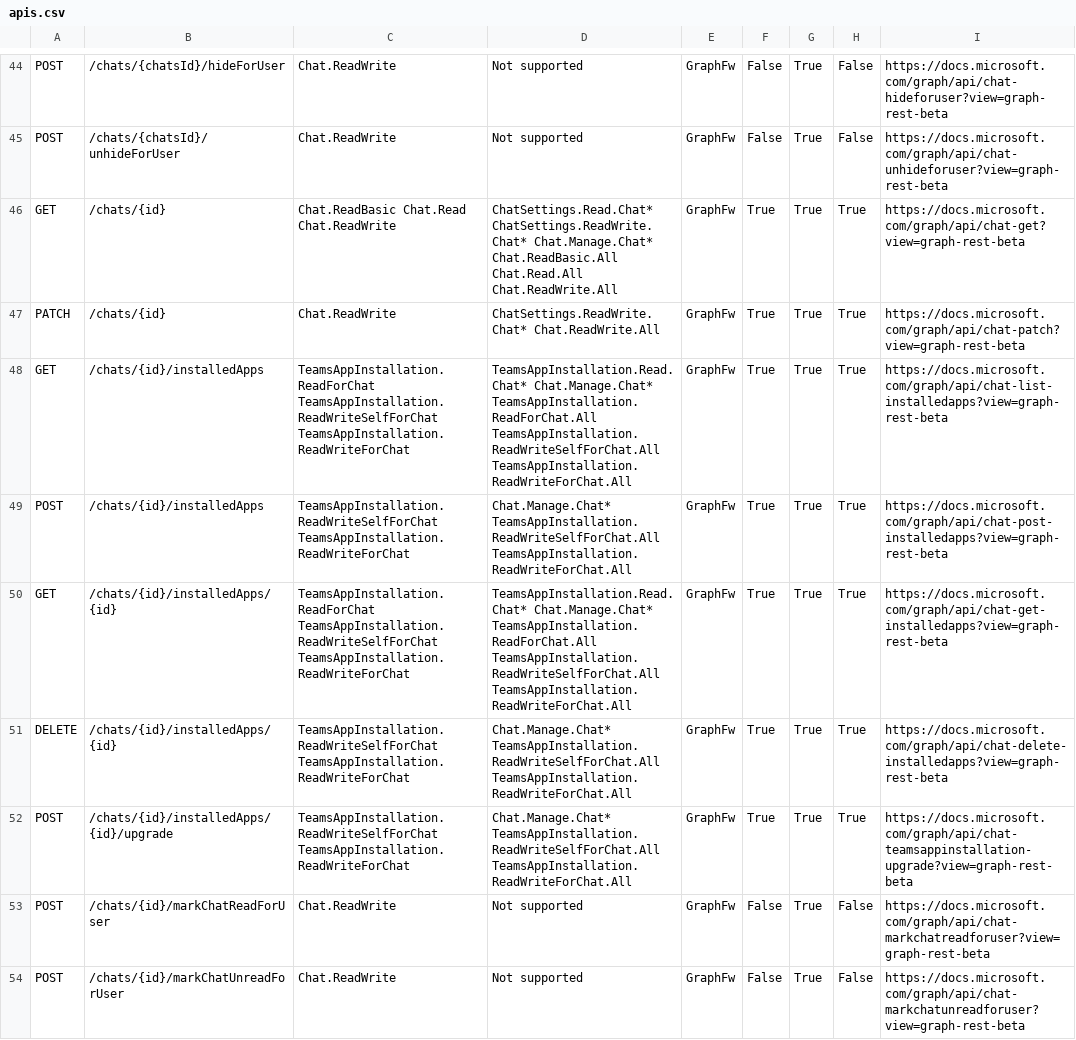
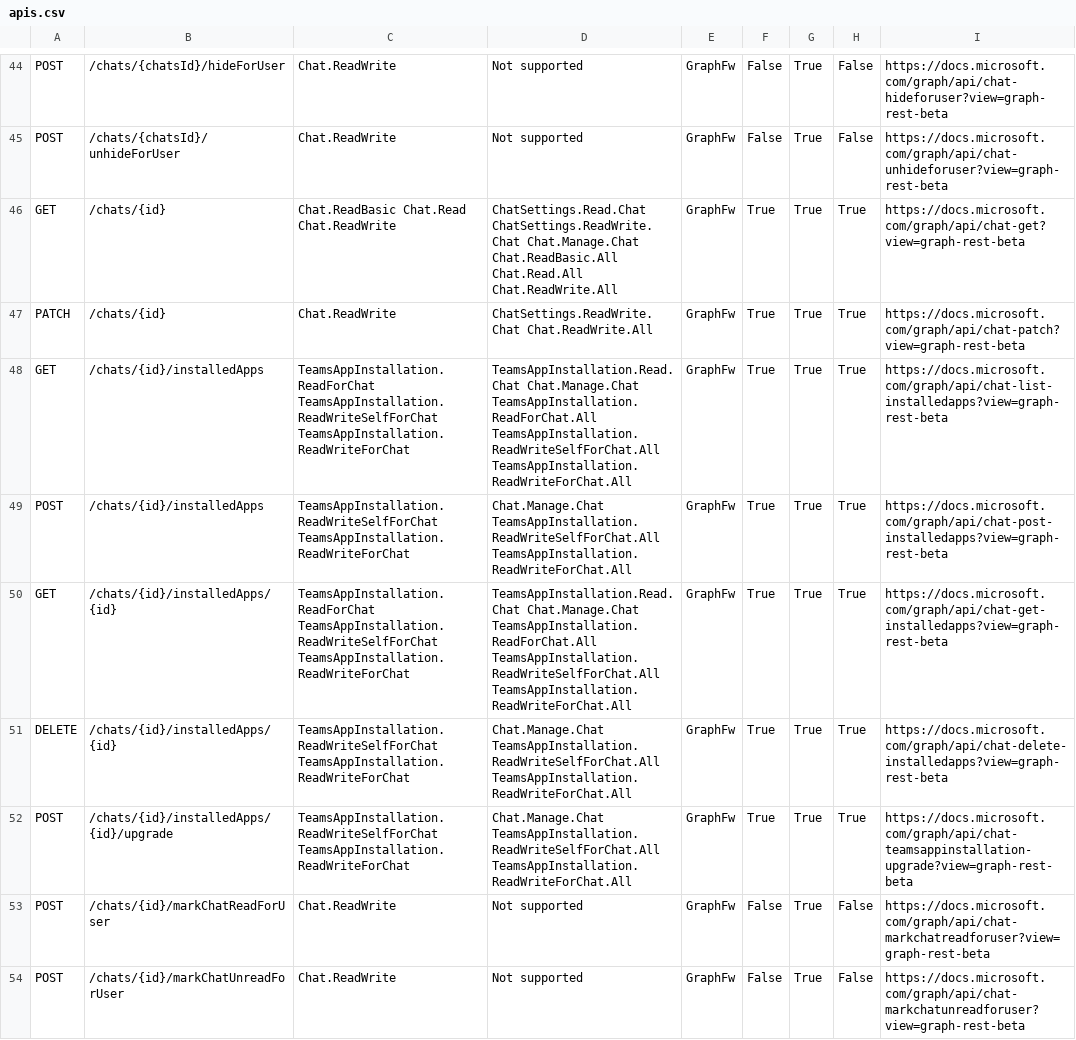
Before and after one commit to nkramer/ExtractGraphAPIs, a CSV file: apis.csv, drawn as a sheet; only a part is shown, gaps mark what is left out; the diff covers the shown part only.

```diff
--- a/apis.csv
+++ b/apis.csv
@@ -45,9 +45,9 @@ POST  ,/chats/{chatsId}/hideForUser,Chat.ReadWrite,Not supported,GraphFw,False,T
 POST  ,/chats/{chatsId}/unhideForUser,Chat.ReadWrite,Not supported,GraphFw,False,True,False,https://docs.microsoft.com/graph/api/chat-unhideforuser?view=graph-rest-beta
-GET   ,/chats/{id},Chat.ReadBasic  Chat.Read  Chat.ReadWrite,ChatSettings.Read.Chat*  ChatSettings.ReadWrite.Chat*  Chat.Manage.Chat*  Chat.ReadBasic.All  Chat.Read.All  Chat.ReadWrite.All,GraphFw,True,True,True,https://docs.microsoft.com/graph/api/chat-get?view=graph-rest-beta
-PATCH ,/chats/{id},Chat.ReadWrite,ChatSettings.ReadWrite.Chat*  Chat.ReadWrite.All,GraphFw,True,True,True,https://docs.microsoft.com/graph/api/chat-patch?view=graph-rest-beta
-GET   ,/chats/{id}/installedApps,TeamsAppInstallation.ReadForChat  TeamsAppInstallation.ReadWriteSelfForChat  TeamsAppInstallation.ReadWriteForChat,TeamsAppInstallation.Read.Chat*  Chat.Manage.Chat*  TeamsAppInstallation.ReadForChat.All  TeamsAppInstallation.ReadWriteSelfForChat.All  TeamsAppInstallation.ReadWriteForChat.All,GraphFw,True,True,True,https://docs.microsoft.com/graph/api/chat-list-installedapps?view=graph-rest-beta
-POST  ,/chats/{id}/installedApps,TeamsAppInstallation.ReadWriteSelfForChat  TeamsAppInstallation.ReadWriteForChat,Chat.Manage.Chat*  TeamsAppInstallation.ReadWriteSelfForChat.All  TeamsAppInstallation.ReadWriteForChat.All,GraphFw,True,True,True,https://docs.microsoft.com/graph/api/chat-post-installedapps?view=graph-rest-beta
-GET   ,/chats/{id}/installedApps/{id},TeamsAppInstallation.ReadForChat  TeamsAppInstallation.ReadWriteSelfForChat  TeamsAppInstallation.ReadWriteForChat,TeamsAppInstallation.Read.Chat*  Chat.Manage.Chat*  TeamsAppInstallation.ReadForChat.All  TeamsAppInstallation.ReadWriteSelfForChat.All  TeamsAppInstallation.ReadWriteForChat.All,GraphFw,True,True,True,https://docs.microsoft.com/graph/api/chat-get-installedapps?view=graph-rest-beta
-DELETE,/chats/{id}/installedApps/{id},TeamsAppInstallation.ReadWriteSelfForChat  TeamsAppInstallation.ReadWriteForChat,Chat.Manage.Chat*  TeamsAppInstallation.ReadWriteSelfForChat.All  TeamsAppInstallation.ReadWriteForChat.All,GraphFw,True,True,True,https://docs.microsoft.com/graph/api/chat-delete-installedapps?view=graph-rest-beta
-POST  ,/chats/{id}/installedApps/{id}/upgrade,TeamsAppInstallation.ReadWriteSelfForChat  TeamsAppInstallation.ReadWriteForChat,Chat.Manage.Chat*  TeamsAppInstallation.ReadWriteSelfForChat.All  TeamsAppInstallation.ReadWriteForChat.All,GraphFw,True,True,True,https://docs.microsoft.com/graph/api/chat-teamsappinstallation-upgrade?view=graph-rest-beta
+GET   ,/chats/{id},Chat.ReadBasic  Chat.Read  Chat.ReadWrite,ChatSettings.Read.Chat  ChatSettings.ReadWrite.Chat  Chat.Manage.Chat  Chat.ReadBasic.All  Chat.Read.All  Chat.ReadWrite.All,GraphFw,True,True,True,https://docs.microsoft.com/graph/api/chat-get?view=graph-rest-beta
+PATCH ,/chats/{id},Chat.ReadWrite,ChatSettings.ReadWrite.Chat  Chat.ReadWrite.All,GraphFw,True,True,True,https://docs.microsoft.com/graph/api/chat-patch?view=graph-rest-beta
+GET   ,/chats/{id}/installedApps,TeamsAppInstallation.ReadForChat  TeamsAppInstallation.ReadWriteSelfForChat  TeamsAppInstallation.ReadWriteForChat,TeamsAppInstallation.Read.Chat  Chat.Manage.Chat  TeamsAppInstallation.ReadForChat.All  TeamsAppInstallation.ReadWriteSelfForChat.All  TeamsAppInstallation.ReadWriteForChat.All,GraphFw,True,True,True,https://docs.microsoft.com/graph/api/chat-list-installedapps?view=graph-rest-beta
+POST  ,/chats/{id}/installedApps,TeamsAppInstallation.ReadWriteSelfForChat  TeamsAppInstallation.ReadWriteForChat,Chat.Manage.Chat  TeamsAppInstallation.ReadWriteSelfForChat.All  TeamsAppInstallation.ReadWriteForChat.All,GraphFw,True,True,True,https://docs.microsoft.com/graph/api/chat-post-installedapps?view=graph-rest-beta
+GET   ,/chats/{id}/installedApps/{id},TeamsAppInstallation.ReadForChat  TeamsAppInstallation.ReadWriteSelfForChat  TeamsAppInstallation.ReadWriteForChat,TeamsAppInstallation.Read.Chat  Chat.Manage.Chat  TeamsAppInstallation.ReadForChat.All  TeamsAppInstallation.ReadWriteSelfForChat.All  TeamsAppInstallation.ReadWriteForChat.All,GraphFw,True,True,True,https://docs.microsoft.com/graph/api/chat-get-installedapps?view=graph-rest-beta
+DELETE,/chats/{id}/installedApps/{id},TeamsAppInstallation.ReadWriteSelfForChat  TeamsAppInstallation.ReadWriteForChat,Chat.Manage.Chat  TeamsAppInstallation.ReadWriteSelfForChat.All  TeamsAppInstallation.ReadWriteForChat.All,GraphFw,True,True,True,https://docs.microsoft.com/graph/api/chat-delete-installedapps?view=graph-rest-beta
+POST  ,/chats/{id}/installedApps/{id}/upgrade,TeamsAppInstallation.ReadWriteSelfForChat  TeamsAppInstallation.ReadWriteForChat,Chat.Manage.Chat  TeamsAppInstallation.ReadWriteSelfForChat.All  TeamsAppInstallation.ReadWriteForChat.All,GraphFw,True,True,True,https://docs.microsoft.com/graph/api/chat-teamsappinstallation-upgrade?view=graph-rest-beta
 POST  ,/chats/{id}/markChatReadForUser,Chat.ReadWrite,Not supported,GraphFw,False,True,False,https://docs.microsoft.com/graph/api/chat-markchatreadforuser?view=graph-rest-beta
```
Also changed, not shown: 4 added rows and 83 edited cells elsewhere in this file, 1 other file.
